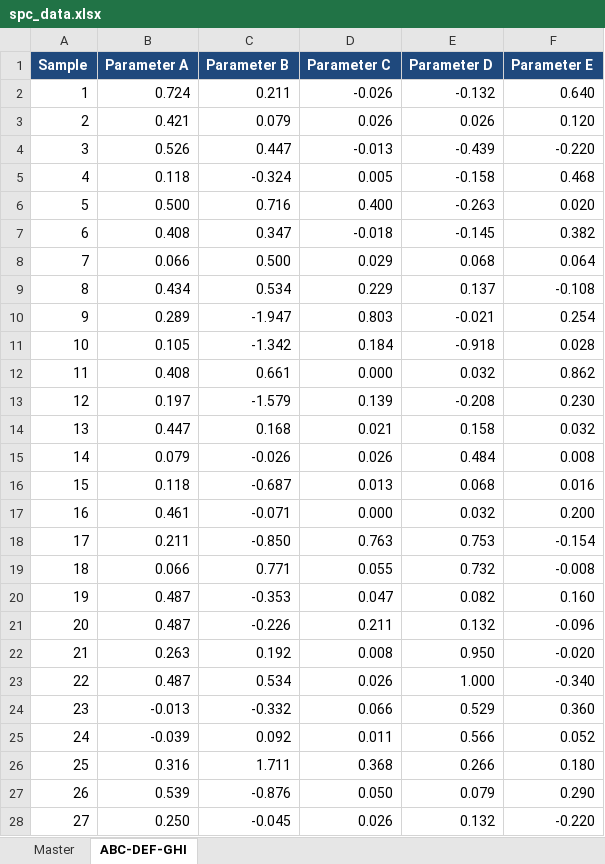
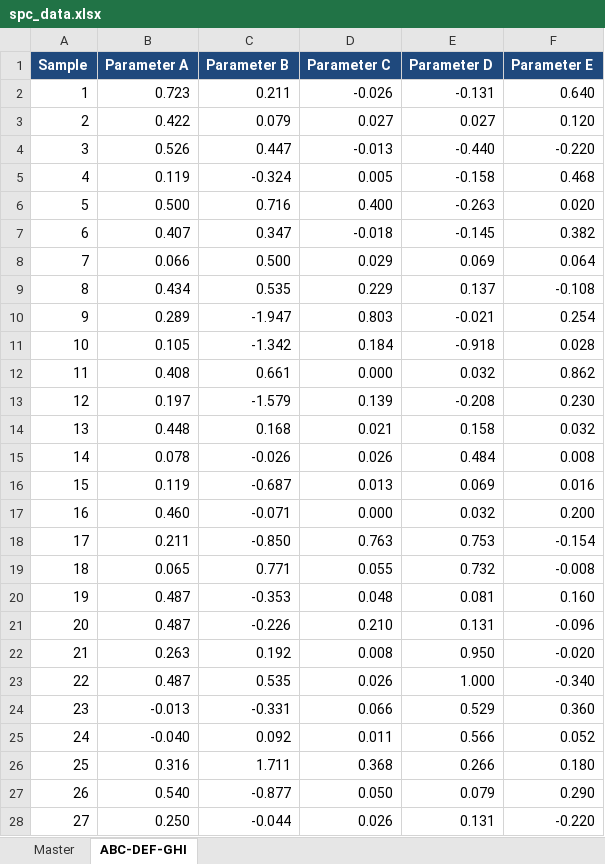
Before and after one commit to bitwalk123/spc_sample, an Excel workbook: spc_data.xlsx, sheet ABC-DEF-GHI, drawn as a sheet; only a part is shown; values as stored, in another font and other column widths than the file's, no borders; the diff covers the shown part only; the diff names each change by its address in the sheet, - before the commit and + after, or states it on an @@ line.

Commit message:
initial

```diff
--- a/spc_data.xlsx (sheet ABC-DEF-GHI)
+++ b/spc_data.xlsx (sheet ABC-DEF-GHI)
-B2 (Parameter A): 0.724
+B2 (Parameter A): 0.723
-E2 (Parameter D): -0.132
+E2 (Parameter D): -0.131
-B3 (Parameter A): 0.421
+B3 (Parameter A): 0.422
-D3 (Parameter C): 0.026
+D3 (Parameter C): 0.027
-E3 (Parameter D): 0.026
+E3 (Parameter D): 0.027
-E4 (Parameter D): -0.439
+E4 (Parameter D): -0.440
-B5 (Parameter A): 0.118
+B5 (Parameter A): 0.119
-B7 (Parameter A): 0.408
+B7 (Parameter A): 0.407
-E8 (Parameter D): 0.068
+E8 (Parameter D): 0.069
-C9 (Parameter B): 0.534
+C9 (Parameter B): 0.535
-B14 (Parameter A): 0.447
+B14 (Parameter A): 0.448
-B15 (Parameter A): 0.079
+B15 (Parameter A): 0.078
-B16 (Parameter A): 0.118
+B16 (Parameter A): 0.119
-E16 (Parameter D): 0.068
+E16 (Parameter D): 0.069
-B17 (Parameter A): 0.461
+B17 (Parameter A): 0.460
-B19 (Parameter A): 0.066
+B19 (Parameter A): 0.065
-D20 (Parameter C): 0.047
+D20 (Parameter C): 0.048
-E20 (Parameter D): 0.082
+E20 (Parameter D): 0.081
-D21 (Parameter C): 0.211
+D21 (Parameter C): 0.210
-E21 (Parameter D): 0.132
+E21 (Parameter D): 0.131
-C23 (Parameter B): 0.534
+C23 (Parameter B): 0.535
-C24 (Parameter B): -0.332
+C24 (Parameter B): -0.331
-B25 (Parameter A): -0.039
+B25 (Parameter A): -0.040
-B27 (Parameter A): 0.539
+B27 (Parameter A): 0.540
-C27 (Parameter B): -0.876
+C27 (Parameter B): -0.877
-C28 (Parameter B): -0.045
+C28 (Parameter B): -0.044
-E28 (Parameter D): 0.132
+E28 (Parameter D): 0.131
```
Also changed, not shown: 6 edited cells elsewhere in this sheet.
